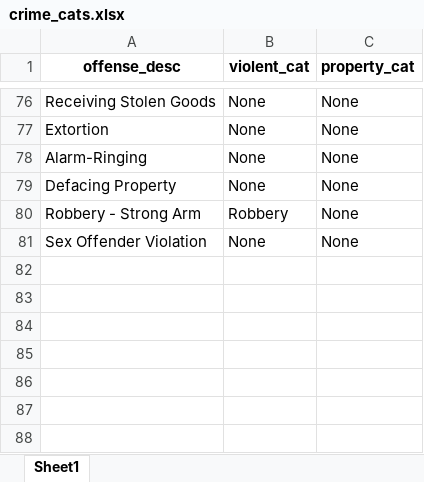
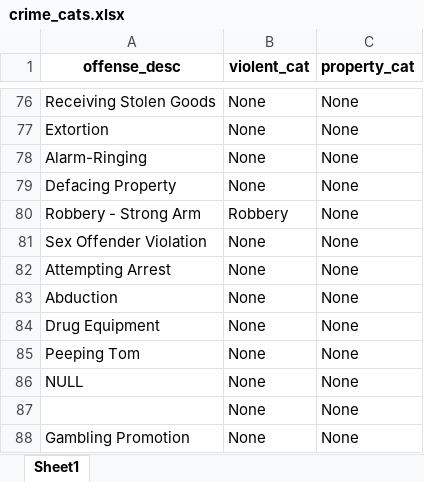
Before and after one commit to Brown-University-Library/geodata_pvdcrime, an Excel workbook: code/inputs/crime_cats.xlsx, sheet Sheet1, drawn as a sheet; only a part is shown, gaps mark what is left out; values as stored, in another font and other column widths than the file's, no borders; the diff names each change by its address in the sheet, - before the commit and + after, or states it on an @@ line.

```diff
--- a/code/inputs/crime_cats.xlsx (sheet Sheet1)
+++ b/code/inputs/crime_cats.xlsx (sheet Sheet1)
+row 82: Attempting Arrest | None | None
+row 83: Abduction | None | None
+row 84: Drug Equipment | None | None
+row 85: Peeping Tom | None | None
+row 86: NULL | None | None
+row 87:  | None | None
+row 88: Gambling Promotion | None | None
```
Also changed, not shown: code/inputs/landmarks.xlsx, 19 other files.
